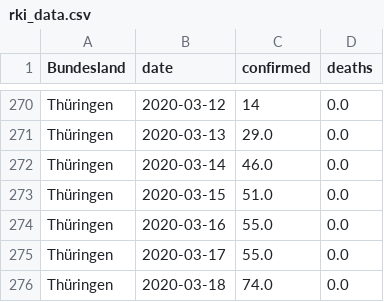
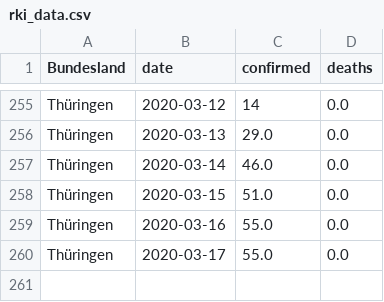
Before and after one commit to normannexo/COVID-19-RKI, a CSV file: csv/rki_data.csv, drawn as a sheet; only a part is shown, gaps mark what is left out; the diff covers the shown part only.

```diff
--- a/csv/rki_data.csv
+++ b/csv/rki_data.csv
@@ -275,2 +260 @@ Thüringen,2020-03-16,55.0,0.0
 Thüringen,2020-03-17,55.0,0.0
-Thüringen,2020-03-18,74.0,0.0
```
Also changed, not shown: 15 removed rows elsewhere in this file, 7 other files.
